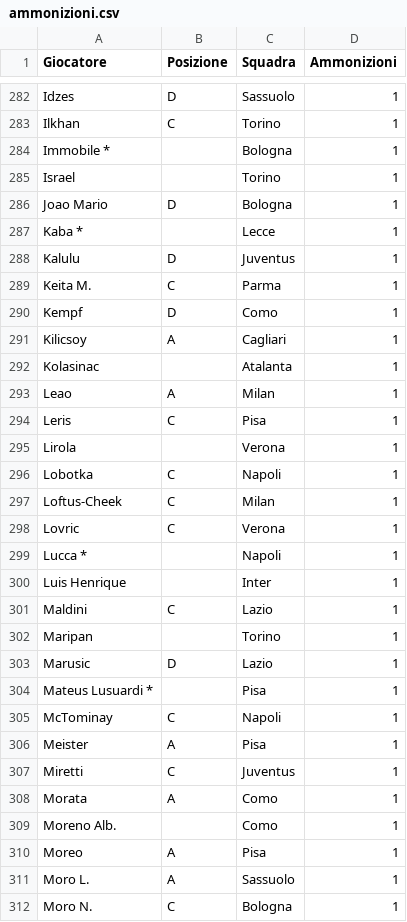
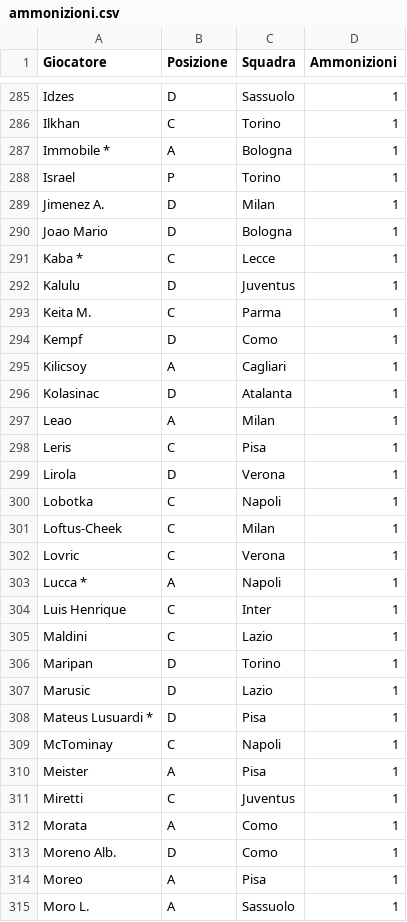
Before and after one commit to etilonii/FantaPortoscuso, a CSV file: data/stats/ammonizioni.csv, drawn as a sheet; only a part is shown, gaps mark what is left out; the shorter side is filled out with more unchanged rows; the diff covers the shown part only.

Commit message:
fix: restore stats csv baseline after accidental runtime update

```diff
--- a/data/stats/ammonizioni.csv
+++ b/data/stats/ammonizioni.csv
@@ -283,6 +286,7 @@ Idzes,D,Sassuolo,1
 Ilkhan,C,Torino,1
-Immobile *,,Bologna,1
-Israel,,Torino,1
+Immobile *,A,Bologna,1
+Israel,P,Torino,1
+Jimenez A.,D,Milan,1
 Joao Mario,D,Bologna,1
-Kaba *,,Lecce,1
+Kaba *,C,Lecce,1
 Kalulu,D,Juventus,1
@@ -291,6 +295,6 @@ Kempf,D,Como,1
 Kilicsoy,A,Cagliari,1
-Kolasinac,,Atalanta,1
+Kolasinac,D,Atalanta,1
 Leao,A,Milan,1
 Leris,C,Pisa,1
-Lirola,,Verona,1
+Lirola,D,Verona,1
 Lobotka,C,Napoli,1
@@ -298,8 +302,8 @@ Loftus-Cheek,C,Milan,1
 Lovric,C,Verona,1
-Lucca *,,Napoli,1
-Luis Henrique,,Inter,1
+Lucca *,A,Napoli,1
+Luis Henrique,C,Inter,1
 Maldini,C,Lazio,1
-Maripan,,Torino,1
+Maripan,D,Torino,1
 Marusic,D,Lazio,1
-Mateus Lusuardi *,,Pisa,1
+Mateus Lusuardi *,D,Pisa,1
 McTominay,C,Napoli,1
@@ -308,3 +312,3 @@ Miretti,C,Juventus,1
 Morata,A,Como,1
-Moreno Alb.,,Como,1
+Moreno Alb.,D,Como,1
 Moreo,A,Pisa,1
```
Also changed, not shown: 8 added rows, 4 removed rows, 1 moved row and 104 edited cells elsewhere in this file, data/statistiche_giocatori.csv, data/stats/assist.csv.
